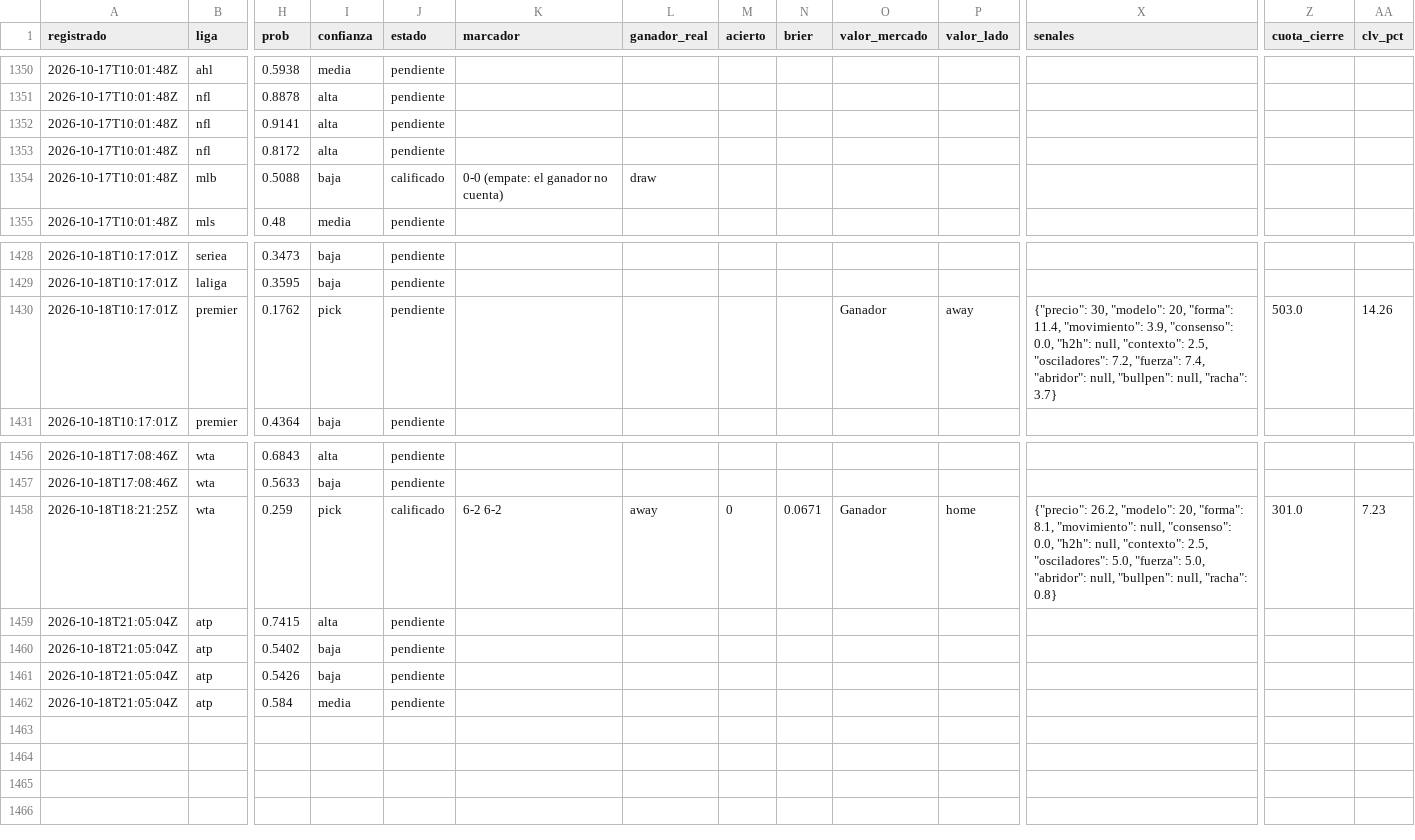
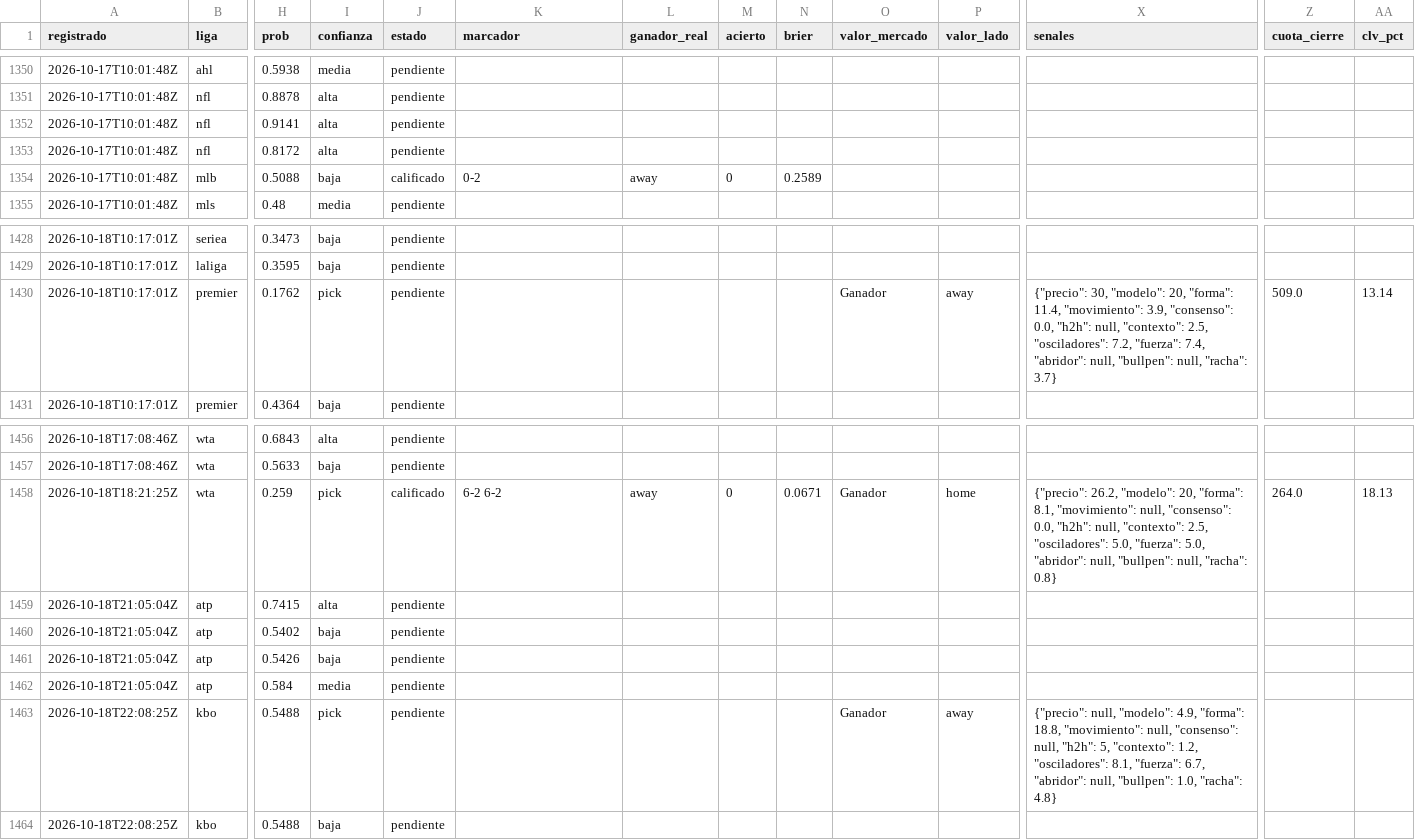
Before and after one commit to tenisman12/edgeline, a CSV file: salida/historial_calificado.csv, drawn as a sheet; only a part is shown, gaps mark what is left out; rows hold the shown columns only; the diff names each change by its address in the sheet, - before the commit and + after, or states it on an @@ line.

```diff
--- a/salida/historial_calificado.csv
+++ b/salida/historial_calificado.csv
-K1354 (marcador): 0-0 (empate: el ganador no cuenta)
+K1354 (marcador): 0-2
-L1354 (ganador_real): draw
+L1354 (ganador_real): away
-M1354 (acierto): (empty)
+M1354 (acierto): 0
-N1354 (brier): (empty)
+N1354 (brier): 0.2589
-Z1430 (cuota_cierre): 503.0
+Z1430 (cuota_cierre): 509.0
-AA1430 (clv_pct): 14.26
+AA1430 (clv_pct): 13.14
-Z1458 (cuota_cierre): 301.0
+Z1458 (cuota_cierre): 264.0
-AA1458 (clv_pct): 7.23
+AA1458 (clv_pct): 18.13
+row 1463: 2026-10-18T22:08:25Z | kbo | 0.5488 | pick | pendiente |  |  |  |  | Ganador | away | {"precio": null, "modelo": 4.9, "forma": 18.8, "movimiento": null, "consenso": null, "h2h": 5, "contexto": 1.2, "osciladores": 8.1, "fuerza": 6.7, "abridor": null, "bullpen": 1.0, "racha": 4.8}
+row 1464: 2026-10-18T22:08:25Z | kbo | 0.5488 | baja | pendiente
```
Also changed, not shown: salida/historial_angulos.csv, salida/historial_angulos_total.csv, 50 other files.
